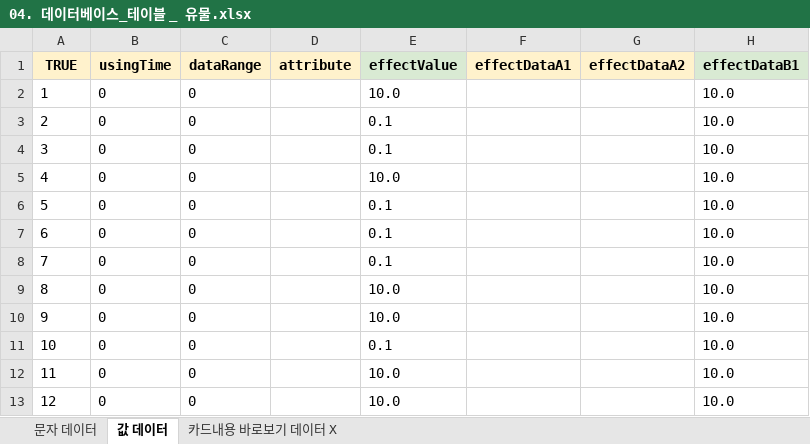
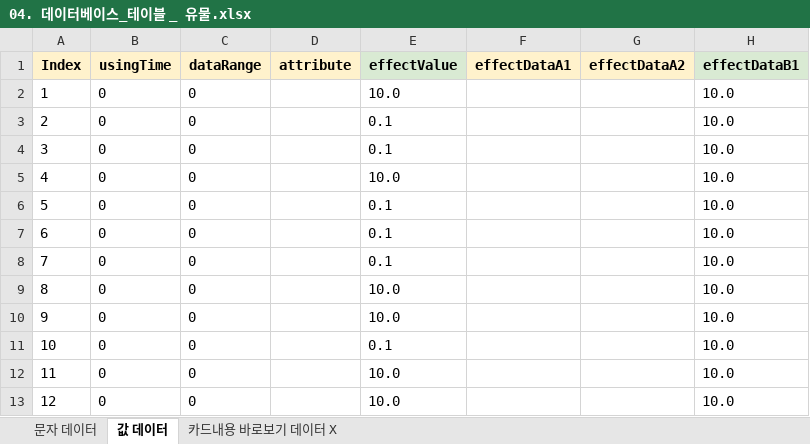
Before and after one commit to TangerinePee1/Game-Planning-documentation, an Excel workbook: 02_데이터베이스(게임 테이블)/04. 데이터베이스_테이블 _ 유물.xlsx, sheet 값 데이터, drawn as a sheet; only a part is shown; values as stored, in another font and other column widths than the file's, no borders; charts and pictures and conditional formats not drawn; the diff names each change by its address in the sheet, - before the commit and + after, or states it on an @@ line.

```diff
--- a/02_데이터베이스(게임 테이블)/04. 데이터베이스_테이블 _ 유물.xlsx (sheet 값 데이터)
+++ b/02_데이터베이스(게임 테이블)/04. 데이터베이스_테이블 _ 유물.xlsx (sheet 값 데이터)
-A1: TRUE
+A1: Index
```
Also changed, not shown: sheet 문자 데이터, 2 other files.
